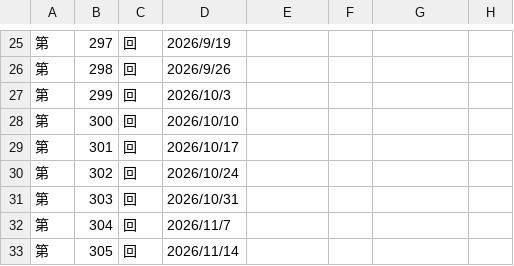
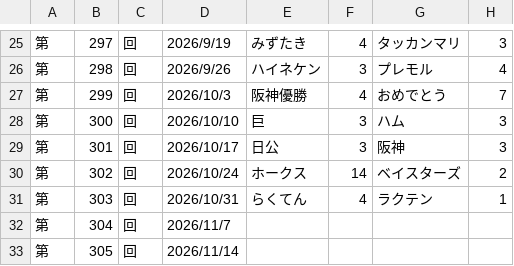
Before and after one commit to hamuheri/YakyubanResult, a CSV file: スコアブック８ - 試合結果.csv, drawn as a sheet; only a part is shown, gaps mark what is left out; the diff covers the shown part only.

```diff
--- a/スコアブック８ - 試合結果.csv
+++ b/スコアブック８ - 試合結果.csv
@@ -25,8 +25,8 @@
-第,297,回,2026/9/19,,,,
-第,298,回,2026/9/26,,,,
-第,299,回,2026/10/3,,,,
-第,300,回,2026/10/10,,,,
-第,301,回,2026/10/17,,,,
-第,302,回,2026/10/24,,,,
-第,303,回,2026/10/31,,,,
+第,297,回,2026/9/19,みずたき,4,タッカンマリ,3
+第,298,回,2026/9/26,ハイネケン,3,プレモル,4
+第,299,回,2026/10/3,阪神優勝,4,おめでとう,7
+第,300,回,2026/10/10,巨,3,ハム,3
+第,301,回,2026/10/17,日公,3,阪神,3
+第,302,回,2026/10/24,ホークス,14,ベイスターズ,2
+第,303,回,2026/10/31,らくてん,4,ラクテン,1
 第,304,回,2026/11/7,,,,
```
Also changed, not shown: 32 edited cells elsewhere in this file.
